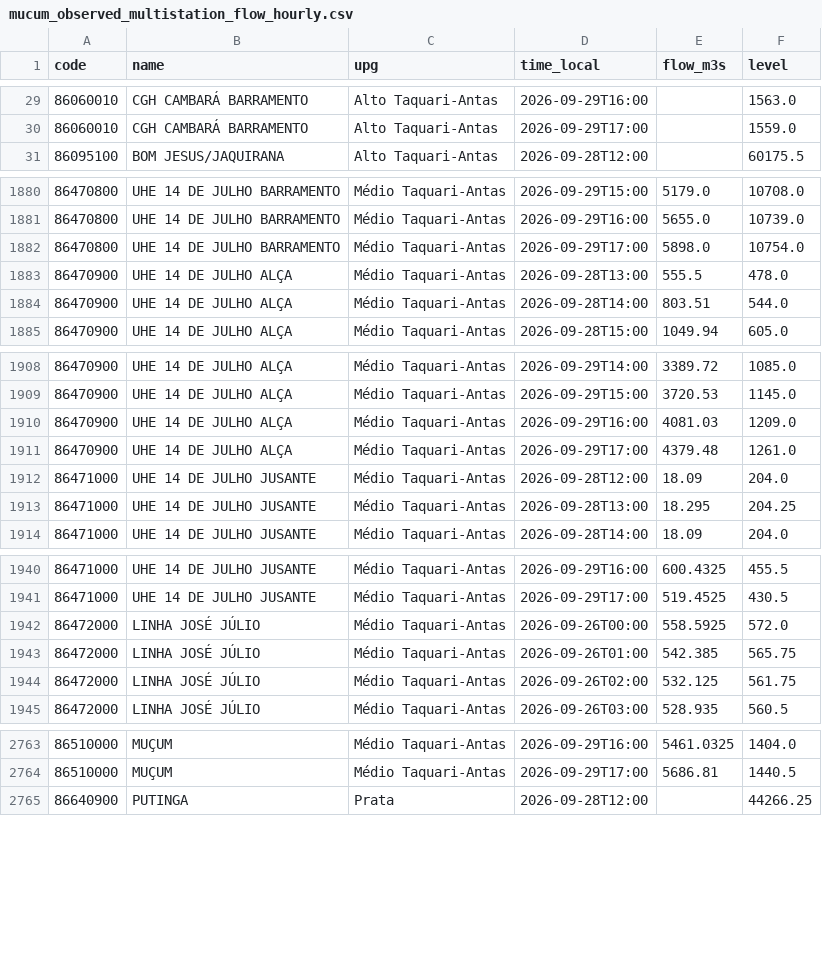
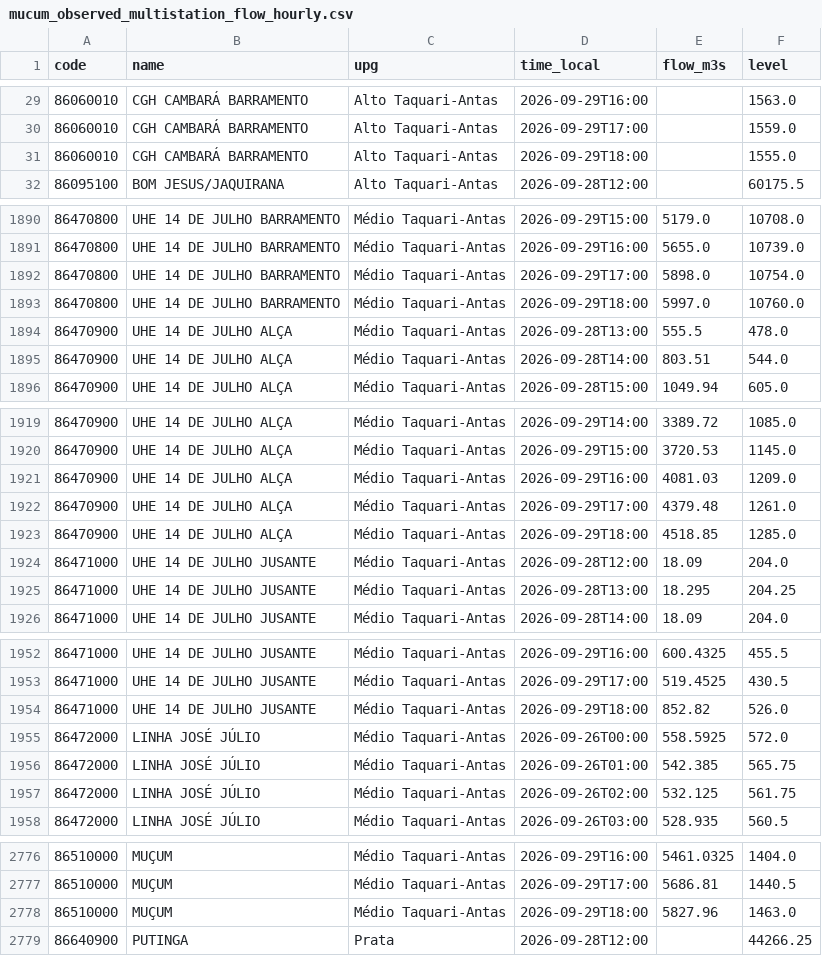
Before and after one commit to julianacarolinoreis/Previne-Taquari-Antas---Redes-Neurais, a CSV file: assets/data/estudo_bacia_taquari_antas/mucum_observed_multistation_flow_hourly.csv, drawn as a sheet; only a part is shown, gaps mark what is left out; the diff covers the shown part only.

Commit message:
bot: chuva espacial + plataforma HEC Muçum v3 [skip ci]

```diff
--- a/assets/data/estudo_bacia_taquari_antas/mucum_observed_multistation_flow_hourly.csv
+++ b/assets/data/estudo_bacia_taquari_antas/mucum_observed_multistation_flow_hourly.csv
@@ -30,2 +30,3 @@ code,name,upg,time_local,flow_m3s,level
 86060010,CGH CAMBARÁ BARRAMENTO,Alto Taquari-Antas,2026-09-29T17:00,,1559.0
+86060010,CGH CAMBARÁ BARRAMENTO,Alto Taquari-Antas,2026-09-29T18:00,,1555.0
 86095100,BOM JESUS/JAQUIRANA,Alto Taquari-Antas,2026-09-28T12:00,,60175.5
@@ -1882,2 +1892,3 @@ code,name,upg,time_local,flow_m3s,level
 86470800,UHE 14 DE JULHO BARRAMENTO,Médio Taquari-Antas,2026-09-29T17:00,5898.0,10754.0
+86470800,UHE 14 DE JULHO BARRAMENTO,Médio Taquari-Antas,2026-09-29T18:00,5997.0,10760.0
 86470900,UHE 14 DE JULHO ALÇA,Médio Taquari-Antas,2026-09-28T13:00,555.5,478.0
@@ -1911,2 +1922,3 @@ code,name,upg,time_local,flow_m3s,level
 86470900,UHE 14 DE JULHO ALÇA,Médio Taquari-Antas,2026-09-29T17:00,4379.48,1261.0
+86470900,UHE 14 DE JULHO ALÇA,Médio Taquari-Antas,2026-09-29T18:00,4518.85,1285.0
 86471000,UHE 14 DE JULHO JUSANTE,Médio Taquari-Antas,2026-09-28T12:00,18.09,204.0
@@ -1941,2 +1953,3 @@ code,name,upg,time_local,flow_m3s,level
 86471000,UHE 14 DE JULHO JUSANTE,Médio Taquari-Antas,2026-09-29T17:00,519.4525,430.5
+86471000,UHE 14 DE JULHO JUSANTE,Médio Taquari-Antas,2026-09-29T18:00,852.82,526.0
 86472000,LINHA JOSÉ JÚLIO,Médio Taquari-Antas,2026-09-26T00:00,558.5925,572.0
@@ -2764,2 +2777,3 @@ code,name,upg,time_local,flow_m3s,level
 86510000,MUÇUM,Médio Taquari-Antas,2026-09-29T17:00,5686.81,1440.5
+86510000,MUÇUM,Médio Taquari-Antas,2026-09-29T18:00,5827.96,1463.0
 86640900,PUTINGA,Prata,2026-09-28T12:00,,44266.25
```
Also changed, not shown: 9 added rows and 12 edited cells elsewhere in this file, assets/data/estudo_bacia_taquari_antas/hec_hms_operational_forecast_conservative_series.csv, assets/data/estudo_bacia_taquari_antas/hec_hms_spatial_forecast_mucum/hec_output_values.csv, 33 other files.
